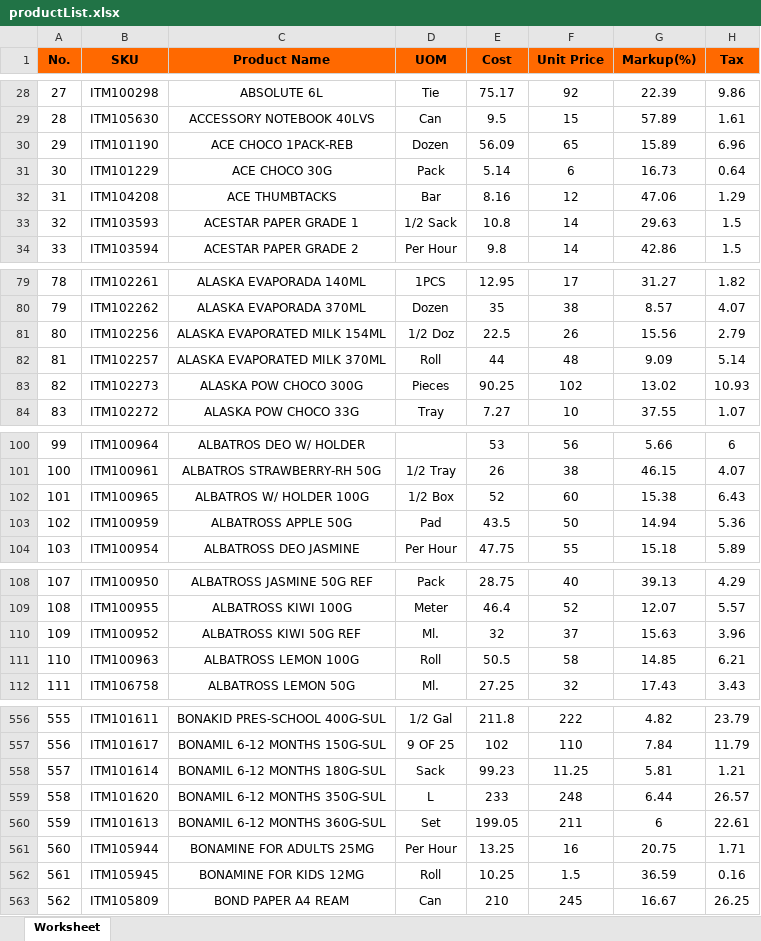
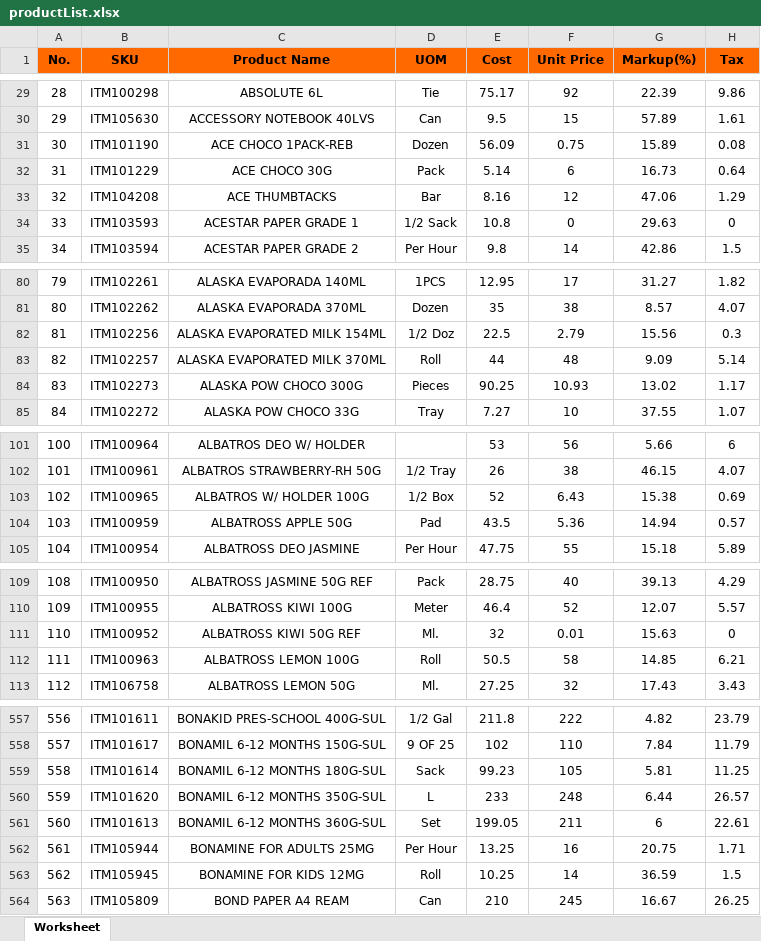
Before and after one commit to garendeveloper/tinkerpro_admin, an Excel workbook: reports/productList.xlsx, sheet Worksheet, drawn as a sheet; only a part is shown, gaps mark what is left out; values as stored, in another font and other column widths than the file's, no borders; addresses are those after the commit; the diff covers the shown part only; the diff names each change by its address in the sheet, - before the commit and + after, or states it on an @@ line.

```diff
--- a/reports/productList.xlsx (sheet Worksheet)
+++ b/reports/productList.xlsx (sheet Worksheet)
@@ column A (No.) renumbered from row 3 down @@
-F31 (Unit Price): 65
+F31 (Unit Price): 0.75
-H31 (Tax): 6.96
+H31 (Tax): 0.08
-F34 (Unit Price): 14
+F34 (Unit Price): 0
-H34 (Tax): 1.5
+H34 (Tax): 0
-F82 (Unit Price): 26
+F82 (Unit Price): 2.79
-H82 (Tax): 2.79
+H82 (Tax): 0.3
-F84 (Unit Price): 102
+F84 (Unit Price): 10.93
-H84 (Tax): 10.93
+H84 (Tax): 1.17
-F103 (Unit Price): 60
+F103 (Unit Price): 6.43
-H103 (Tax): 6.43
+H103 (Tax): 0.69
-F104 (Unit Price): 50
+F104 (Unit Price): 5.36
-H104 (Tax): 5.36
+H104 (Tax): 0.57
-F111 (Unit Price): 37
+F111 (Unit Price): 0.01
-H111 (Tax): 3.96
+H111 (Tax): 0
-F559 (Unit Price): 11.25
+F559 (Unit Price): 105
-H559 (Tax): 1.21
+H559 (Tax): 11.25
-F563 (Unit Price): 1.5
+F563 (Unit Price): 14
-H563 (Tax): 0.16
+H563 (Tax): 1.5
```
Also changed, not shown: 1 added row, 4 removed rows, 2 moved rows and 41 edited cells elsewhere in this sheet, 10 other files.
